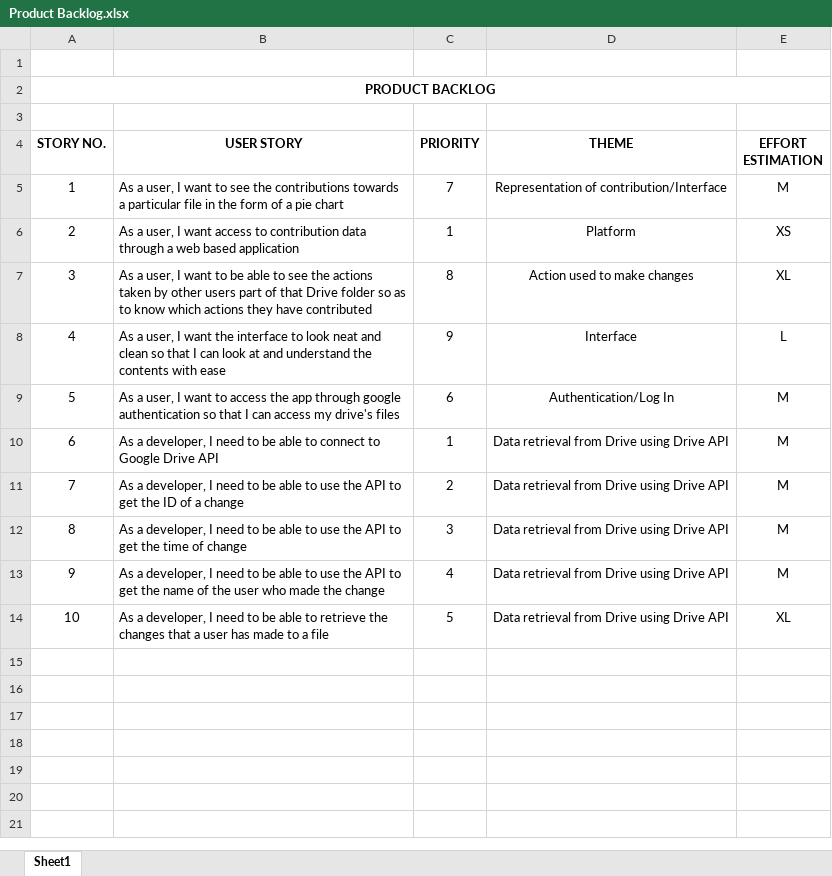
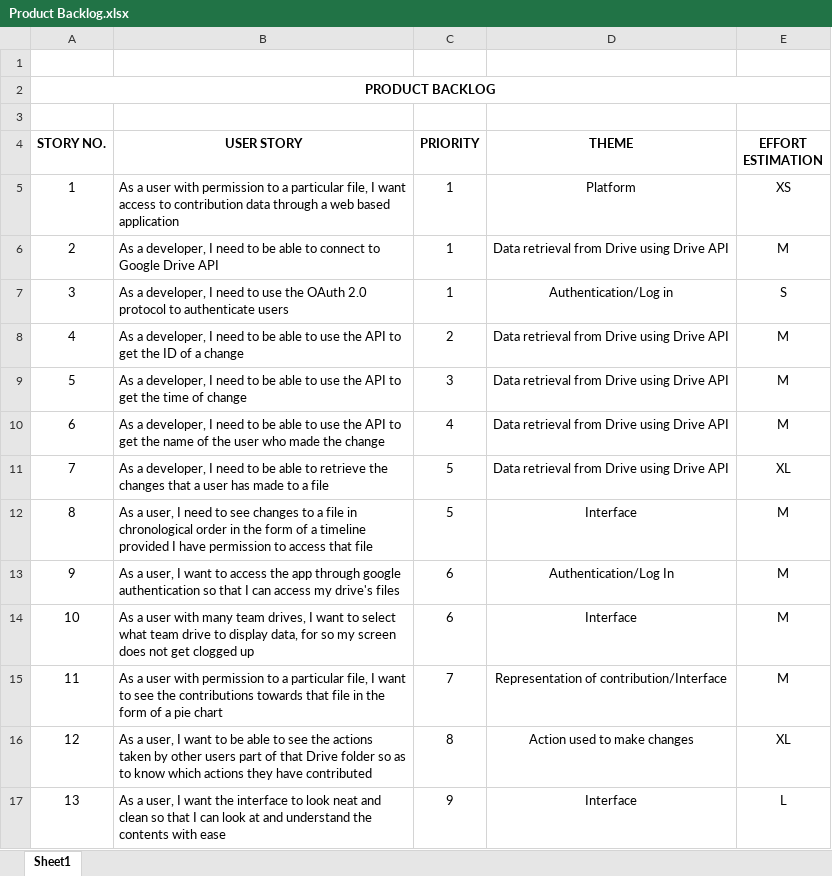
Before and after one commit to NghiepQuangLy/Drive-Detector, an Excel workbook: Documentation/Product Backlog.xlsx, sheet Sheet1, drawn as a sheet; values as stored, in another font and other column widths than the file's, no borders; charts and pictures not drawn; removed rows and columns are numbered as before the commit, all else as after; the diff names each change by its address in the sheet, - before the commit and + after, or states it on an @@ line.

Commit message:
Making changes to the Product and Sprint Backlog to better represent the requirements of this sprint

```diff
--- a/Documentation/Product Backlog.xlsx (sheet Sheet1)
+++ b/Documentation/Product Backlog.xlsx (sheet Sheet1)
-row 5: 1 | As a user, I want to see the contributions towards a particular file in the form of a pie chart | 7 | Representation of contribution/Interface | M
@@ column A (STORY NO.) renumbered between rows 5 and 11 @@
-B5 (USER STORY): As a user, I want…
+B5 (USER STORY): As a user with permission to a particular file, I want…
+row 7: 3 | As a developer, I need to use the OAuth 2.0 protocol to authenticate users | 1 | Authentication/Log in | S
+row 12: 8 | As a user, I need to see changes to a file in chronological order in the form of a timeline provided I have permission to access that file | 5 | Interface | M
@@ row 9 moved to row 13: 9 @@
+row 14: 10 | As a user with many team drives, I want to select what team drive to display data, for so my screen does not get clogged up | 6 | Interface | M
+row 15: 11 | As a user with permission to a particular file, I want to see the contributions towards that file in the form of a pie chart | 7 | Representation of contribution/Interface | M
@@ row 7 moved to row 16: 12 @@
@@ row 8 moved to row 17: 13 @@
```
Also changed, not shown: Documentation/Sprint #1 Backlog.xlsx.
